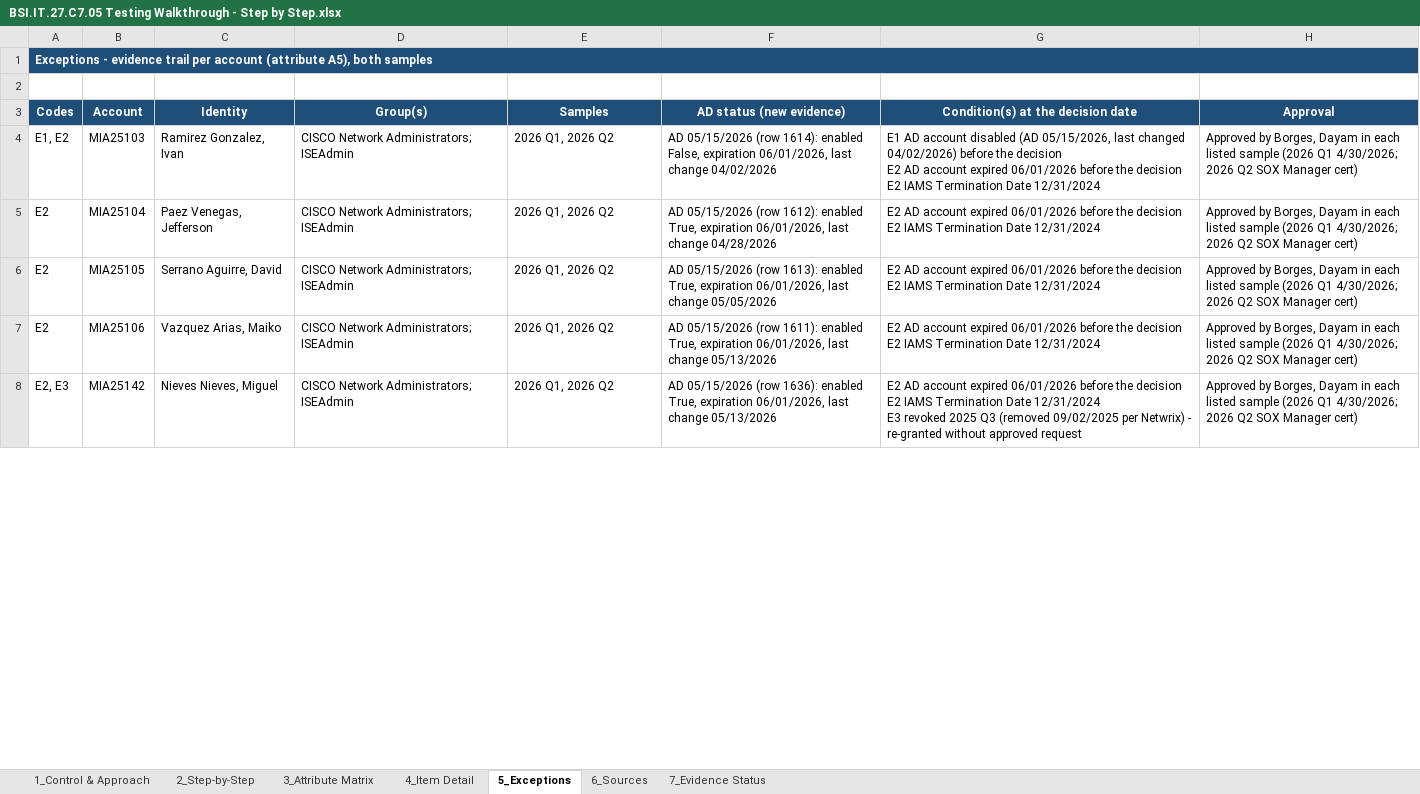
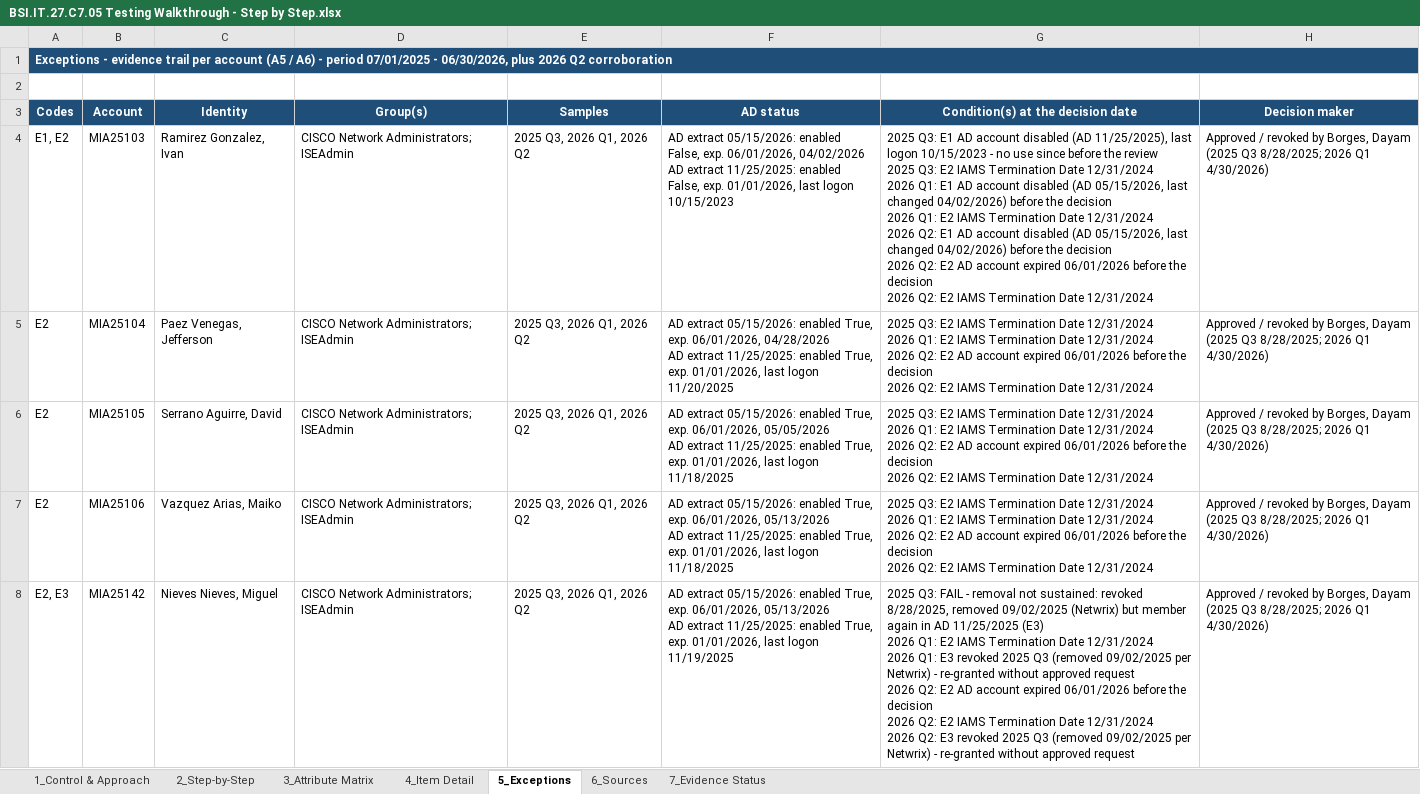
Before and after one commit to edwardfive-prog/Control-Testing-, an Excel workbook: BSI.IT.27.C7 Network Device Admin Accoun/BSI.IT.27.C7.05 Testing Walkthrough - Step by Step.xlsx, sheet 5_Exceptions, drawn as a sheet; only a part is shown; values as stored, in another font and other column widths than the file's, no borders; ↵ is a line break in a cell; the diff covers the shown part only; the diff names each change by its address in the sheet, - before the commit and + after, or states it on an @@ line.

```diff
--- a/BSI.IT.27.C7 Network Device Admin Accoun/BSI.IT.27.C7.05 Testing Walkthrough - Step by Step.xlsx (sheet 5_Exceptions)
+++ b/BSI.IT.27.C7 Network Device Admin Accoun/BSI.IT.27.C7.05 Testing Walkthrough - Step by Step.xlsx (sheet 5_Exceptions)
-A1 (Codes): …per account (attribute A5), both samples
+A1 (Codes): …per account (A5 / A6) - period 07/01/2025 - 06/30/2026, plus 2026 Q2 corroboration
-F3: AD status (new evidence)
+F3: AD status
-H3: Approval
+H3: Decision maker
-E4:E8 (Samples): 2026 Q1, 2026 Q2
+E4:E8 (Samples): 2025 Q3, 2026 Q1, 2026 Q2
-F4 (AD status): AD 05/15/2026 (row 1614): enabled False, expiration 06/01/2026, last change 04/02/2026
+F4 (AD status): AD extract 05/15/2026: enabled False, exp. 06/01/2026, 04/02/2026 ↵ AD extract 11/25/2025: enabled False, exp. 01/01/2026, last logon 10/15/2023
-G4: E1 AD account disabled (AD 05/15/2026, last changed 04/02/2026) before the decision ↵ E2 AD account expired 06/01/2026 before the decision ↵ E2 IAMS…
+G4: 2025 Q3: E1 AD account disabled (AD 11/25/2025), last logon 10/15/2023 - no use since before the review ↵ 2025 Q3: E2 IAMS Termination Date 12/31/2024 ↵ 2026 Q1: E1 AD account disabled (AD 05/15/2026, last changed 04/02/2026) before the decision ↵ 2026 Q1: E2 IAMS Termination Date 12/31/2024 ↵ 2026 Q2: E1 AD account disabled (AD 05/15/2026, last changed 04/02/2026) before the decision ↵ 2026 Q2: E2 AD account expired 06/01/2026 before the decision ↵ 2026 Q2: E2 IAMS…
-H4:H8 (Decision maker): Approved by Borges, Dayam in each listed sample (2026 Q1 4/30/2026; 2026 Q2 SOX Manager cert)
+H4:H8 (Decision maker): Approved / revoked by Borges, Dayam (2025 Q3 8/28/2025; 2026 Q1 4/30/2026)
-F5 (AD status): AD 05/15/2026 (row 1612): enabled True, expiration 06/01/2026, last change 04/28/2026
+F5 (AD status): AD extract 05/15/2026: enabled True, exp. 06/01/2026, 04/28/2026 ↵ AD extract 11/25/2025: enabled True, exp. 01/01/2026, last logon 11/20/2025
-G5:G7: E2 AD account expired 06/01/2026 before the decision ↵ E2 IAMS…
+G5:G7: 2025 Q3: E2 IAMS Termination Date 12/31/2024 ↵ 2026 Q1: E2 IAMS Termination Date 12/31/2024 ↵ 2026 Q2: E2 AD account expired 06/01/2026 before the decision ↵ 2026 Q2: E2 IAMS…
-F6 (AD status): AD 05/15/2026 (row 1613): enabled True, expiration 06/01/2026, last change 05/05/2026
+F6 (AD status): AD extract 05/15/2026: enabled True, exp. 06/01/2026, 05/05/2026 ↵ AD extract 11/25/2025: enabled True, exp. 01/01/2026, last logon 11/18/2025
-F7 (AD status): AD 05/15/2026 (row 1611): enabled True, expiration 06/01/2026, last change 05/13/2026
+F7 (AD status): AD extract 05/15/2026: enabled True, exp. 06/01/2026, 05/13/2026 ↵ AD extract 11/25/2025: enabled True, exp. 01/01/2026, last logon 11/18/2025
-F8 (AD status): AD 05/15/2026 (row 1636): enabled True, expiration 06/01/2026, last change 05/13/2026
+F8 (AD status): AD extract 05/15/2026: enabled True, exp. 06/01/2026, 05/13/2026 ↵ AD extract 11/25/2025: enabled True, exp. 01/01/2026, last logon 11/19/2025
-G8: E2 AD account expired 06/01/2026 before the decision ↵ E2 IAMS Termination Date 12/31/2024 ↵ E3 revoked…
+G8: 2025 Q3: FAIL - removal not sustained: revoked 8/28/2025, removed 09/02/2025 (Netwrix) but member again in AD 11/25/2025 (E3) ↵ 2026 Q1: E2 IAMS Termination Date 12/31/2024 ↵ 2026 Q1: E3 revoked 2025 Q3 (removed 09/02/2025 per Netwrix) - re-granted without approved request ↵ 2026 Q2: E2 AD account expired 06/01/2026 before the decision ↵ 2026 Q2: E2 IAMS Termination Date 12/31/2024 ↵ 2026 Q2: E3 revoked…
```
Also changed, not shown: 43 edited cells elsewhere in this sheet, sheet 4_Item Detail, sheet 3_Attribute Matrix, sheet 7_Evidence Status, sheet 2_Step-by-Step, sheet 6_Sources, sheet 1_Control & Approach, BSI.IT.27.C7 Network Device Admin Accoun/BSI.IT.27.C7.02 Q2_2026.xlsx, 3 other files.
